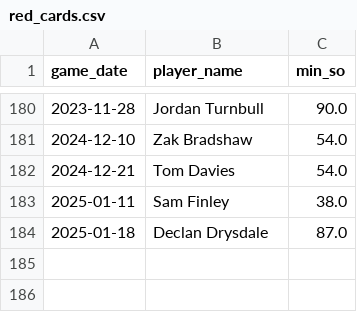
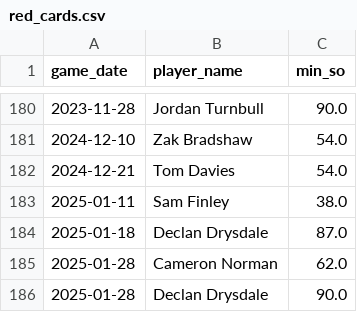
Before and after one commit to petebrown/data-updater, a CSV file: data/red_cards.csv, drawn as a sheet; only a part is shown, gaps mark what is left out.

```diff
--- a/data/red_cards.csv
+++ b/data/red_cards.csv
@@ -184 +184,3 @@ game_date,player_name,min_so
 2025-01-18,Declan Drysdale,87.0
+2025-01-28,Cameron Norman,62.0
+2025-01-28,Declan Drysdale,90.0
```
Also changed, not shown: data/goals.csv, data/results.csv, 4 other files.
